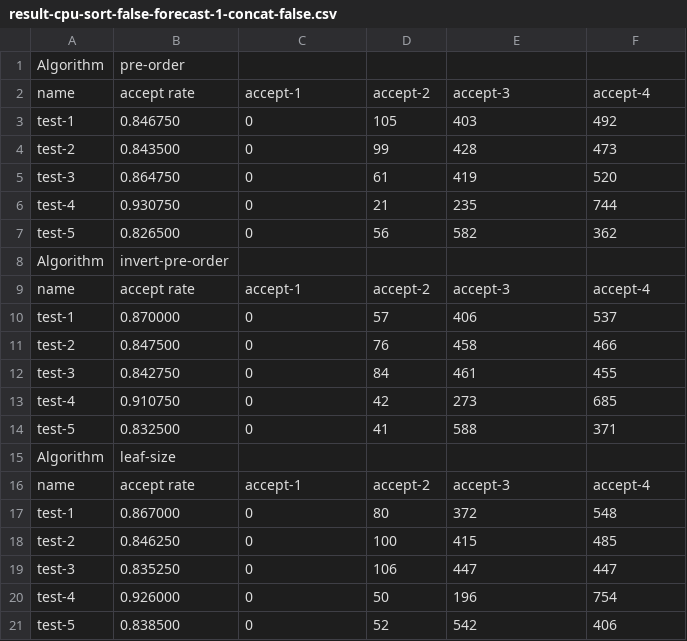
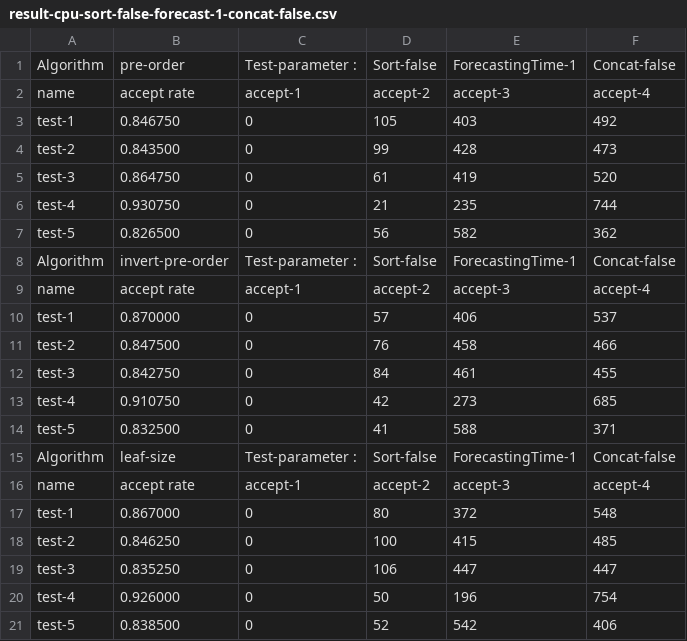
Before and after one commit to p76081158/5g-nsmf, a CSV file: network-slice-reqeusts-dataset/requests/DataSet-1/result-cpu-sort-false-forecast-1-concat-false.csv, drawn as a sheet.

```diff
--- a/network-slice-reqeusts-dataset/requests/DataSet-1/result-cpu-sort-false-forecast-1-concat-false.csv
+++ b/network-slice-reqeusts-dataset/requests/DataSet-1/result-cpu-sort-false-forecast-1-concat-false.csv
@@ -1,2 +1,2 @@
-Algorithm,pre-order
+Algorithm,pre-order,Test-parameter : ,Sort-false,ForecastingTime-1,Concat-false
 name,accept rate,accept-1,accept-2,accept-3,accept-4
@@ -7,3 +7,3 @@ test-4,0.930750,0,21,235,744
 test-5,0.826500,0,56,582,362
-Algorithm,invert-pre-order
+Algorithm,invert-pre-order,Test-parameter : ,Sort-false,ForecastingTime-1,Concat-false
 name,accept rate,accept-1,accept-2,accept-3,accept-4
@@ -14,3 +14,3 @@ test-4,0.910750,0,42,273,685
 test-5,0.832500,0,41,588,371
-Algorithm,leaf-size
+Algorithm,leaf-size,Test-parameter : ,Sort-false,ForecastingTime-1,Concat-false
 name,accept rate,accept-1,accept-2,accept-3,accept-4
```
Also changed, not shown: network-slice-reqeusts-dataset/requests/DataSet-1/result-cpu-sort-false-forecast-0-concat-false.csv, network-slice-reqeusts-dataset/requests/DataSet-1/result-cpu-sort-false-forecast-0-concat-true.csv, 4 other files.
